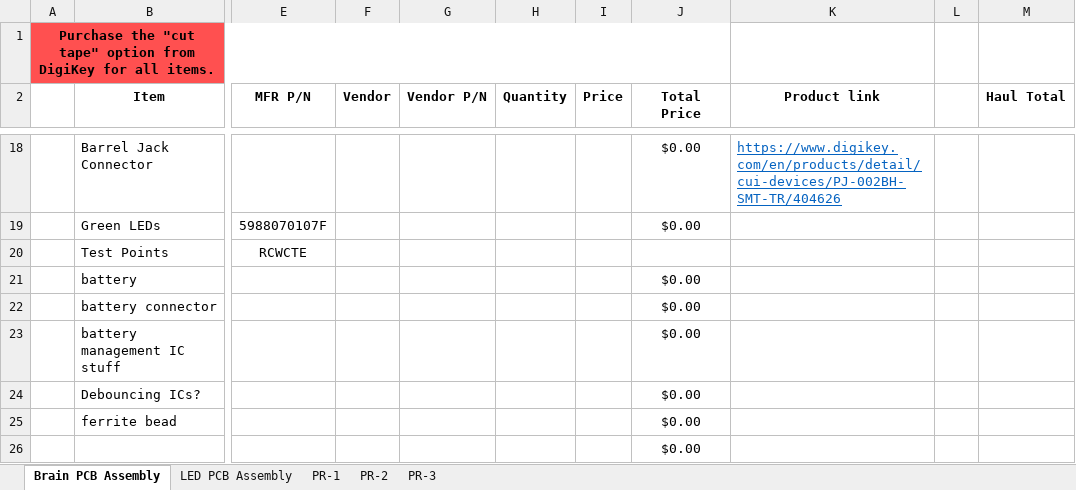
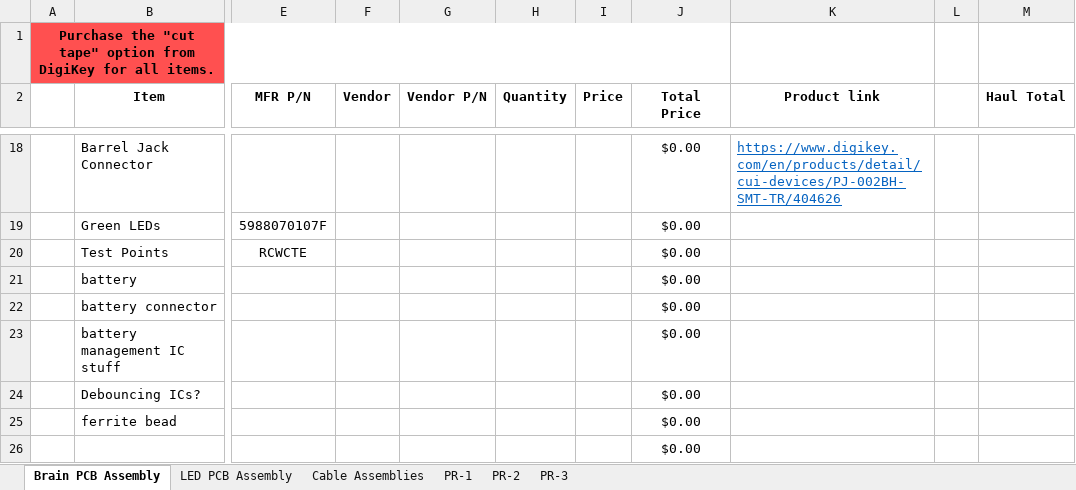
Before and after one commit to Markahofmeister/sinking-clock, an Excel workbook: BOMs/sinking-clock-BOM-v3.xlsx, sheet Brain PCB Assembly, drawn as a sheet; only a part is shown, gaps mark what is left out; values as stored, in another font and other column widths than the file's, no borders; the diff names each change by its address in the sheet, - before the commit and + after, or states it on an @@ line.

Commit message:
Brain PCB nearing completion - needs button and JST connector footprints

```diff
--- a/BOMs/sinking-clock-BOM-v3.xlsx (sheet Brain PCB Assembly)
+++ b/BOMs/sinking-clock-BOM-v3.xlsx (sheet Brain PCB Assembly)
+sheet tab: Cable Assemblies
-J20 (Total Price): (empty)
+J20 (Total Price): $0.00
```
Also changed, not shown: 4 other files.
